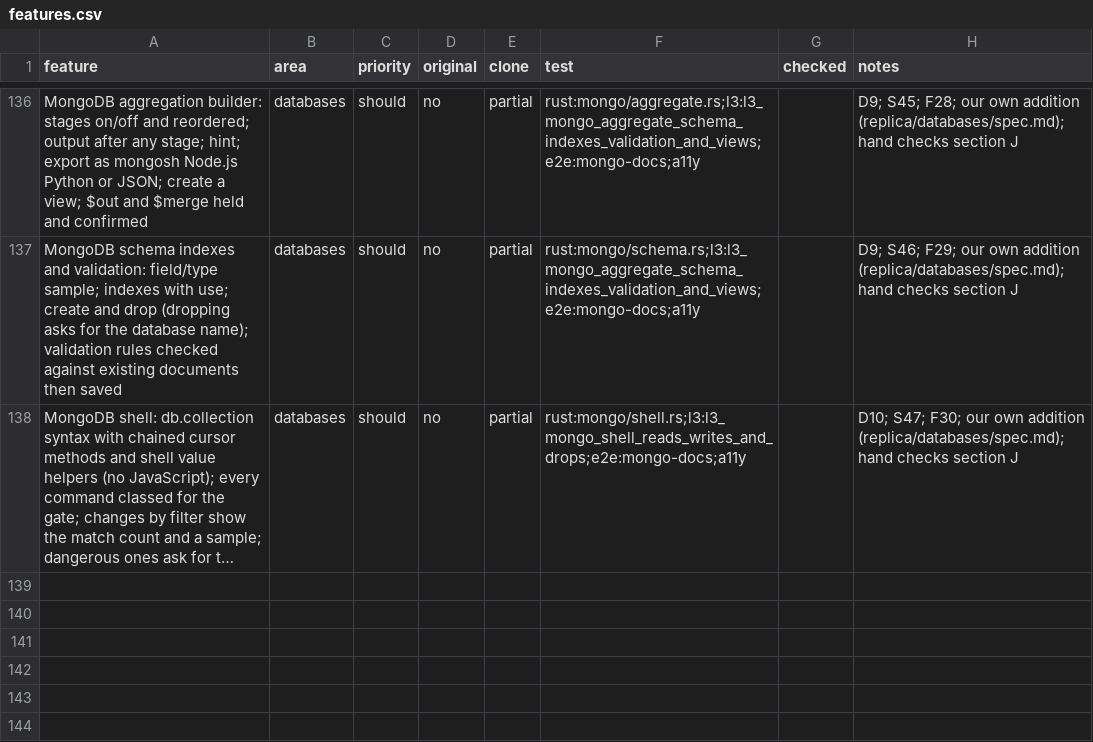
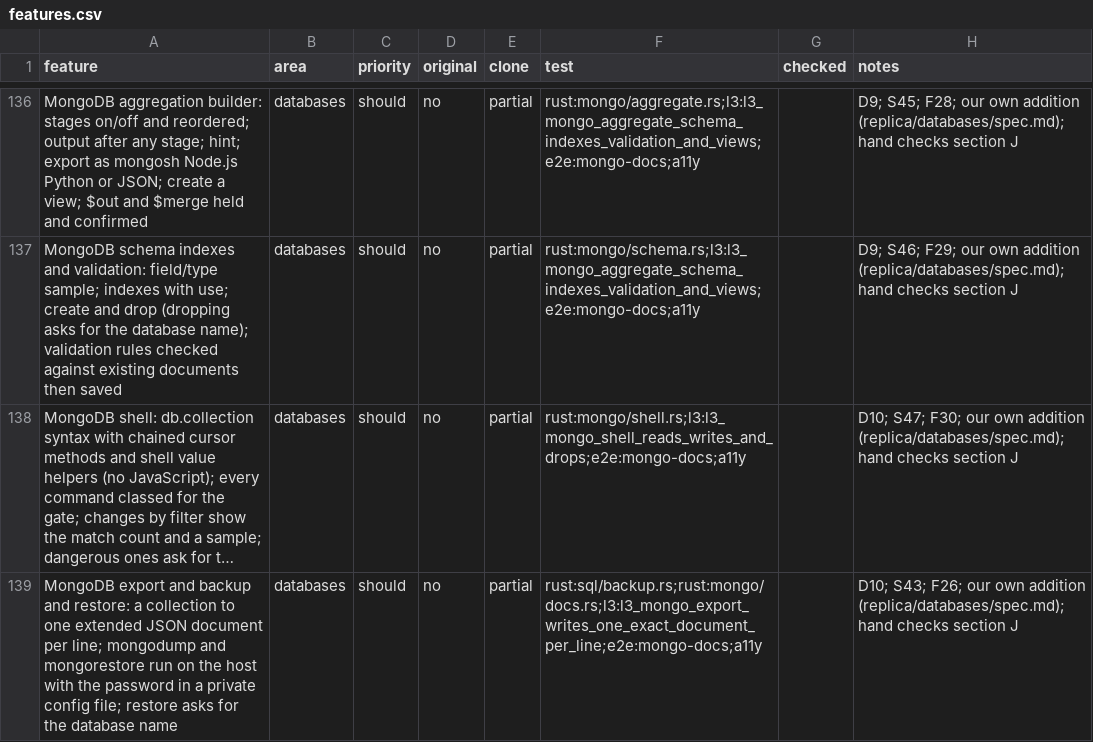
Before and after one commit to jmrezaee/dalan-app, a CSV file: replica/features.csv, drawn as a sheet; only a part is shown, gaps mark what is left out; long unchanged cells end in …; the diff names each change by its address in the sheet, - before the commit and + after, or states it on an @@ line.

```diff
--- a/replica/features.csv
+++ b/replica/features.csv
+row 139: MongoDB export and backup and restore: a collection to one extended JSON document per line; mongodump and mongorestore run on the host with the password in a private config file; restore asks for the database name | databases | should | no | partial | rust:sql/backup.rs;rust:mongo/docs.rs;l3:l3_mongo_export_writes_one_exact_document_per_line;e2e:mongo-docs;a11y |  | D10; S43; F26; our own addition (replica/databases/spec.md); hand checks section J
```
Also changed, not shown: 18 other files.
